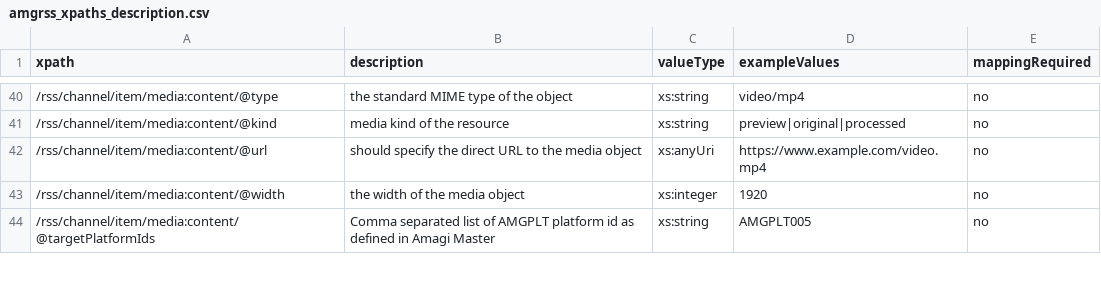
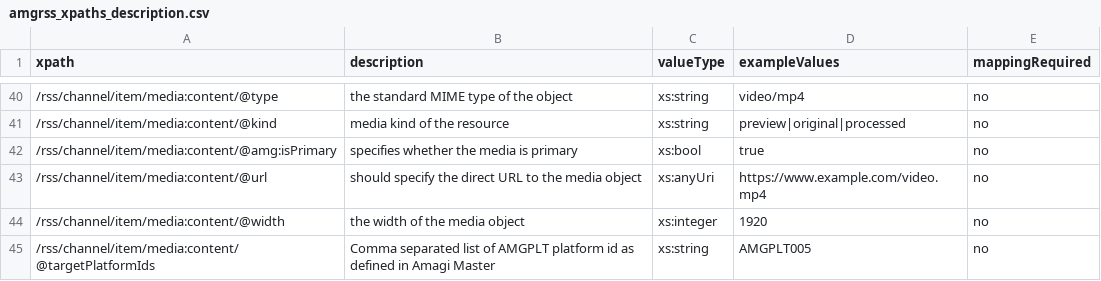
Before and after one commit to amagimedia/metadata, a CSV file: amgrss_schemas/amgrss_xpaths_description.csv, drawn as a sheet; only a part is shown, gaps mark what is left out; the diff names each change by its address in the sheet, - before the commit and + after, or states it on an @@ line.

Commit message:
Update amgrss, add amg:isPrimary to media:content

```diff
--- a/amgrss_schemas/amgrss_xpaths_description.csv
+++ b/amgrss_schemas/amgrss_xpaths_description.csv
+row 42: /rss/channel/item/media:content/@amg:isPrimary | specifies whether the media is primary | xs:bool | true | no
```
Also changed, not shown: 1 other file.
